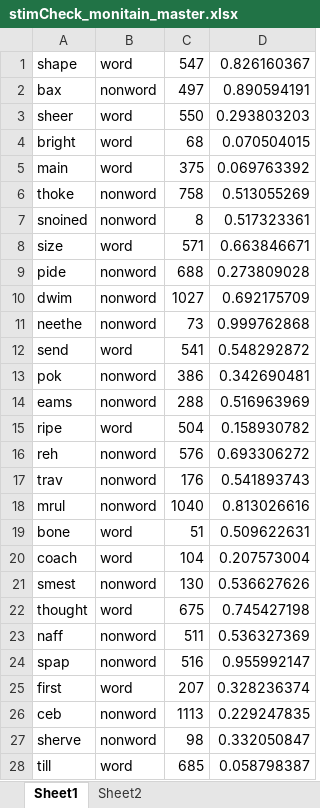
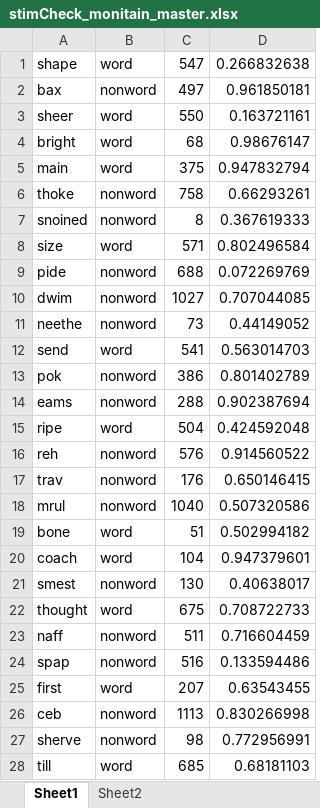
Before and after one commit to LewisPeacockLab/monitain, an Excel workbook: experiment/stimuli/stimCheck_monitain_master.xlsx, sheet Sheet1, drawn as a sheet; only a part is shown; values as stored, in another font and other column widths than the file's, no borders; the diff covers the shown part only; the diff names each change by its address in the sheet, - before the commit and + after, or states it on an @@ line.

Commit message:
more

```diff
--- a/experiment/stimuli/stimCheck_monitain_master.xlsx (sheet Sheet1)
+++ b/experiment/stimuli/stimCheck_monitain_master.xlsx (sheet Sheet1)
-D1: 0.826160367
+D1: 0.266832638
-D2: 0.890594191
+D2: 0.961850181
-D3: 0.293803203
+D3: 0.163721161
-D4: 0.070504015
+D4: 0.98676147
-D5: 0.069763392
+D5: 0.947832794
-D6: 0.513055269
+D6: 0.66293261
-D7: 0.517323361
+D7: 0.367619333
-D8: 0.663846671
+D8: 0.802496584
-D9: 0.273809028
+D9: 0.072269769
-D10: 0.692175709
+D10: 0.707044085
-D11: 0.999762868
+D11: 0.44149052
-D12: 0.548292872
+D12: 0.563014703
-D13: 0.342690481
+D13: 0.801402789
-D14: 0.516963969
+D14: 0.902387694
-D15: 0.158930782
+D15: 0.424592048
-D16: 0.693306272
+D16: 0.914560522
-D17: 0.541893743
+D17: 0.650146415
-D18: 0.813026616
+D18: 0.507320586
-D19: 0.509622631
+D19: 0.502994182
-D20: 0.207573004
+D20: 0.947379601
-D21: 0.536627626
+D21: 0.40638017
-D22: 0.745427198
+D22: 0.708722733
-D23: 0.536327369
+D23: 0.716604459
-D24: 0.955992147
+D24: 0.133594486
-D25: 0.328236374
+D25: 0.63543455
-D26: 0.229247835
+D26: 0.830266998
-D27: 0.332050847
+D27: 0.772956991
-D28: 0.058798387
+D28: 0.68181103
```
Also changed, not shown: 1900 edited cells elsewhere in this sheet, sheet Sheet2.
